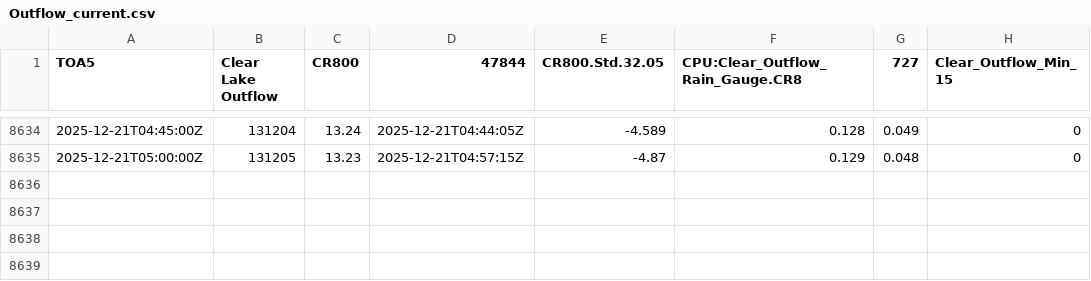
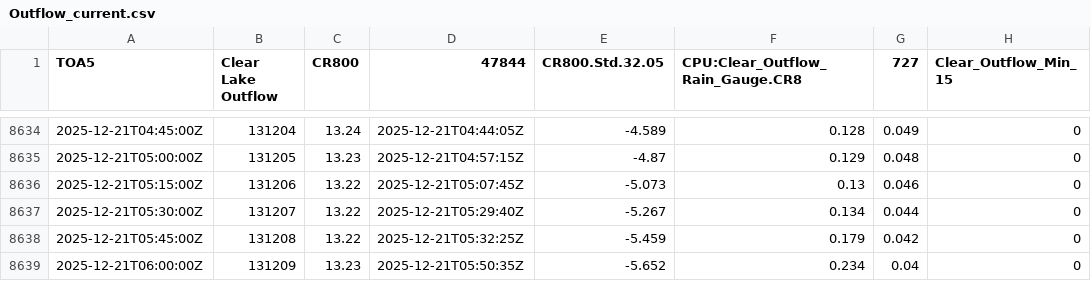
Before and after one commit to hfmanifold/Clear_Lake_ECI, a CSV file: data/Outflow_current.csv, drawn as a sheet; only a part is shown, gaps mark what is left out.

```diff
--- a/data/Outflow_current.csv
+++ b/data/Outflow_current.csv
@@ -8635 +8635,5 @@
 2025-12-21T05:00:00Z,131205,13.23,2025-12-21T04:57:15Z,-4.87,0.129,0.048,0
+2025-12-21T05:15:00Z,131206,13.22,2025-12-21T05:07:45Z,-5.073,0.13,0.046,0
+2025-12-21T05:30:00Z,131207,13.22,2025-12-21T05:29:40Z,-5.267,0.134,0.044,0
+2025-12-21T05:45:00Z,131208,13.22,2025-12-21T05:32:25Z,-5.459,0.179,0.042,0
+2025-12-21T06:00:00Z,131209,13.23,2025-12-21T05:50:35Z,-5.652,0.234,0.04,0
```
Also changed, not shown: data/Cyrus_Brouse_current.csv, data/Harry_Tetters_current.csv, 6 other files.
